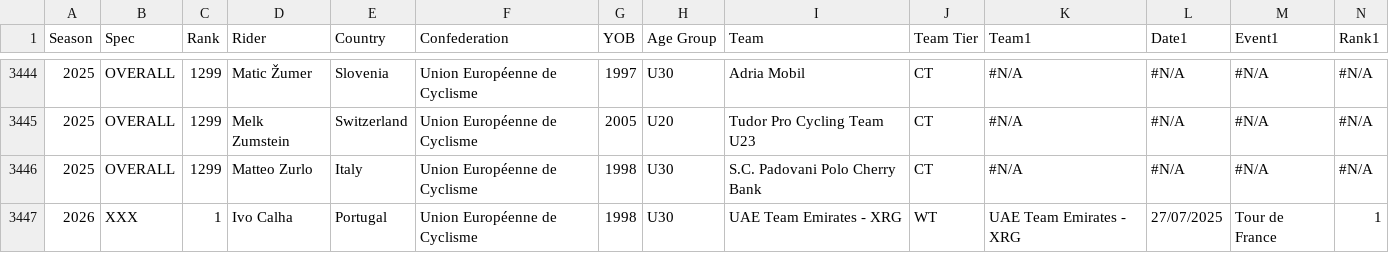
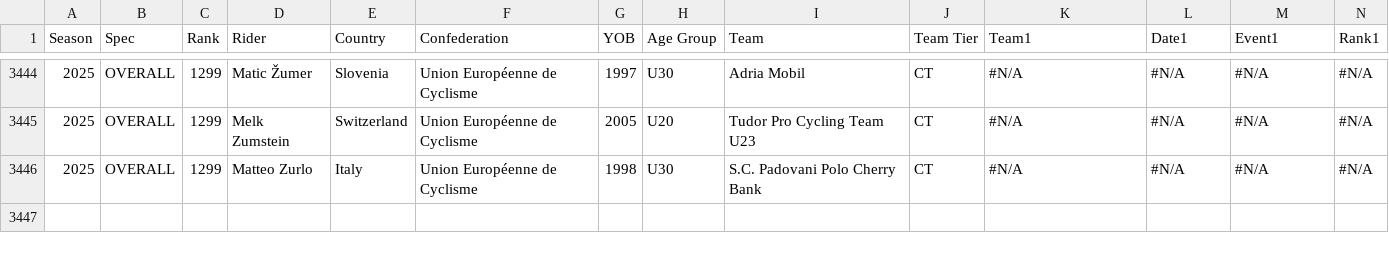
Before and after one commit to ivocalha/cyclindex, a CSV file: rider-score.csv, drawn as a sheet; only a part is shown, gaps mark what is left out; rows hold the shown columns only; the diff names each change by its address in the sheet, - before the commit and + after, or states it on an @@ line.

Commit message:
Add files via upload

```diff
--- a/rider-score.csv
+++ b/rider-score.csv
-row 3447: 2026 | XXX | 1 | Ivo Calha | Portugal | Union Européenne de Cyclisme | 1998 | U30 | UAE Team Emirates - XRG | WT | UAE Team Emirates - XRG | 27/07/2025 | Tour de France | 1
```
